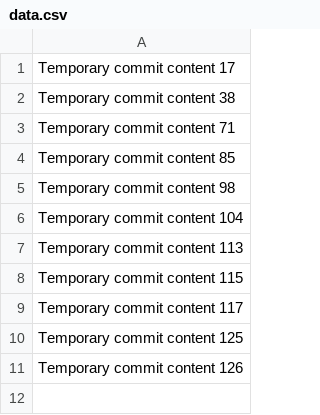
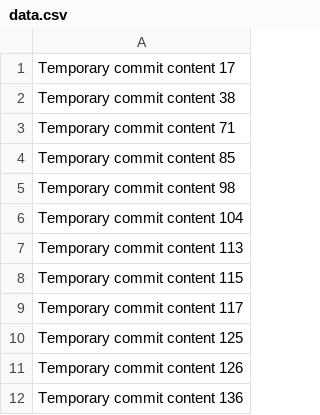
Before and after one commit to skypein/curly-funicular, a CSV file: data.csv, drawn as a sheet.

```diff
--- a/data.csv
+++ b/data.csv
@@ -11 +11,2 @@ Temporary commit content 125
 Temporary commit content 126
+Temporary commit content 136
```
